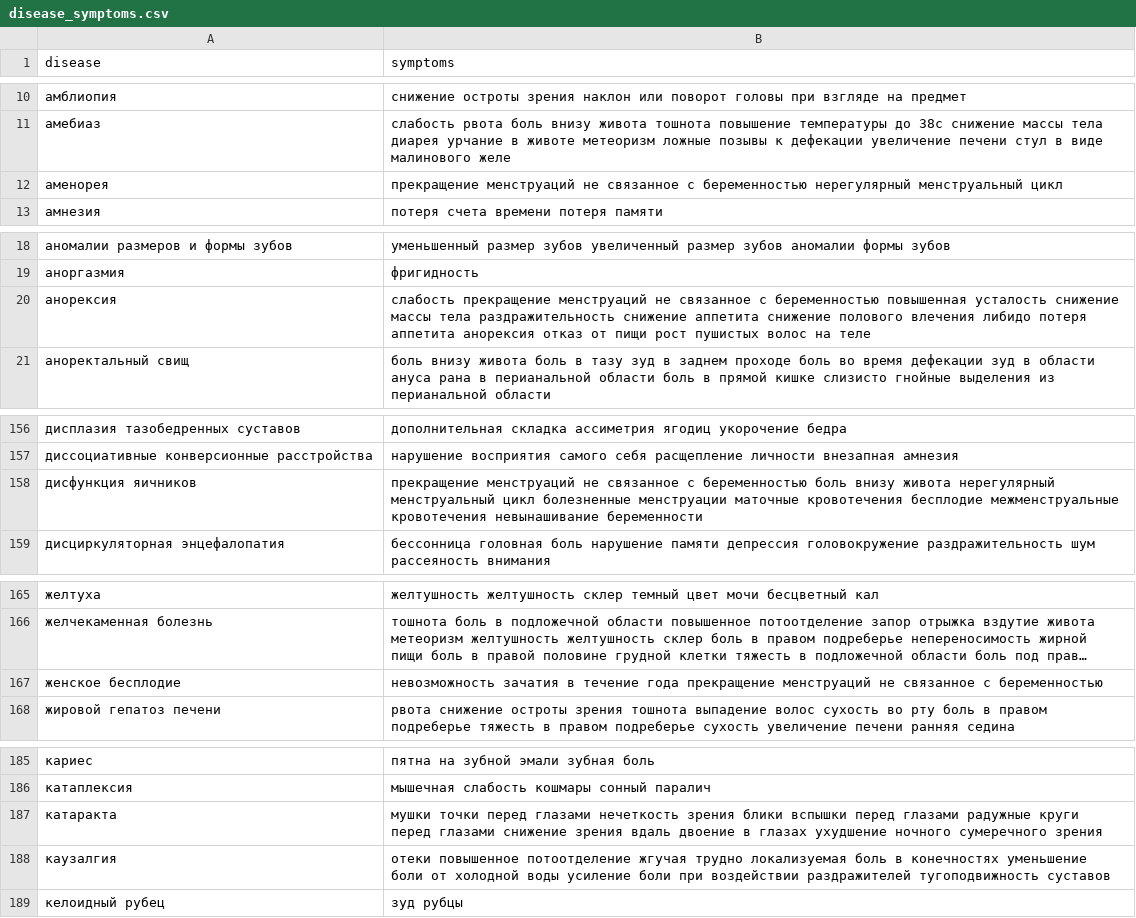
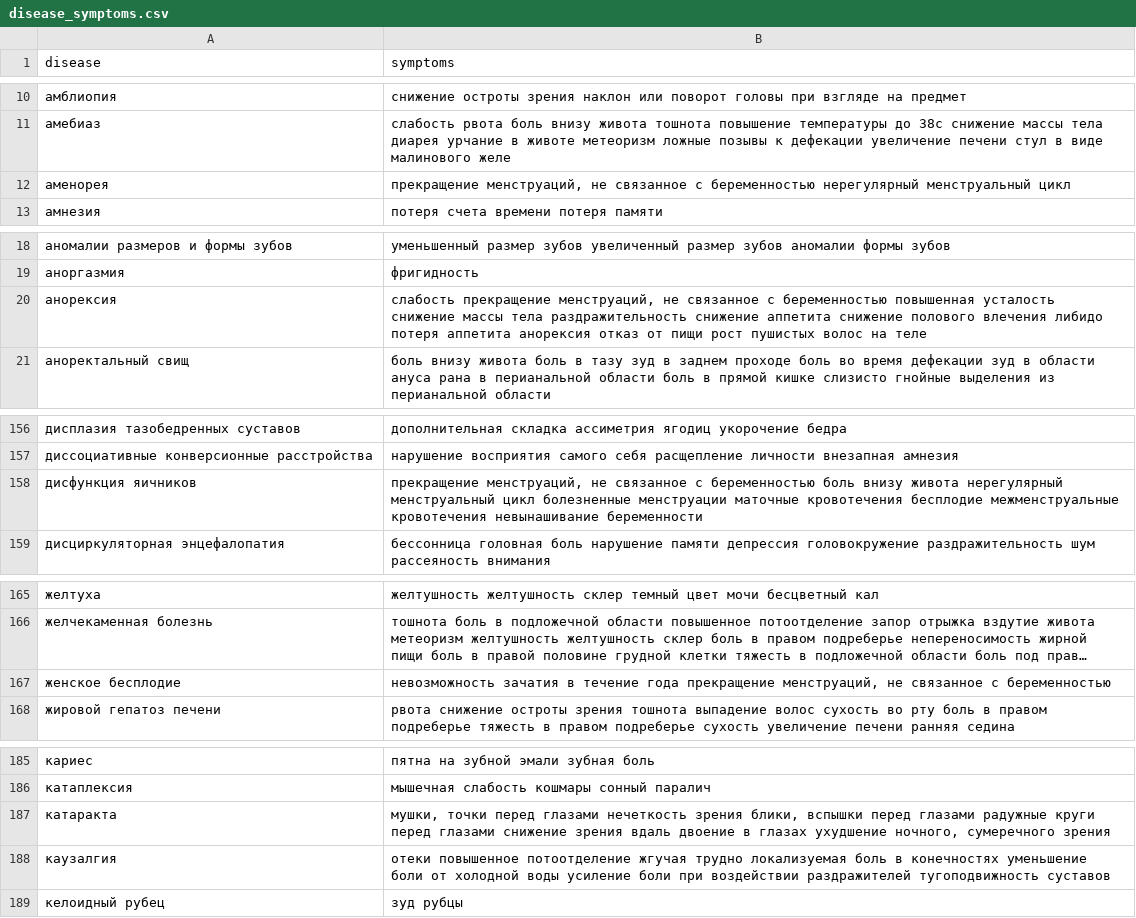
Before and after one commit to vinnik-dmitry07/DocHack, a CSV file: data/disease_symptoms.csv, drawn as a sheet; only a part is shown, gaps mark what is left out; long unchanged cells end in …; the diff covers the shown part only; the diff names each change by its address in the sheet, - before the commit and + after, or states it on an @@ line.

```diff
--- a/data/disease_symptoms.csv
+++ b/data/disease_symptoms.csv
-B12 (symptoms): прекращение менструаций не связанное…
+B12 (symptoms): прекращение менструаций, не связанное…
-B20 (symptoms): слабость прекращение менструаций не связанное…
+B20 (symptoms): слабость прекращение менструаций, не связанное…
-B158 (symptoms): прекращение менструаций не связанное…
+B158 (symptoms): прекращение менструаций, не связанное…
-B167 (symptoms): …года прекращение менструаций не связанное…
+B167 (symptoms): …года прекращение менструаций, не связанное…
-B187 (symptoms): мушки точки перед глазами нечеткость зрения блики вспышки перед глазами радужные круги перед глазами снижение зрения вдаль двоение в глазах ухудшение ночного сумеречного зрения
+B187 (symptoms): мушки, точки перед глазами нечеткость зрения блики, вспышки перед глазами радужные круги перед глазами снижение зрения вдаль двоение в глазах ухудшение ночного, сумеречного зрения
```
Also changed, not shown: 15 edited cells elsewhere in this file, 10 other files.
